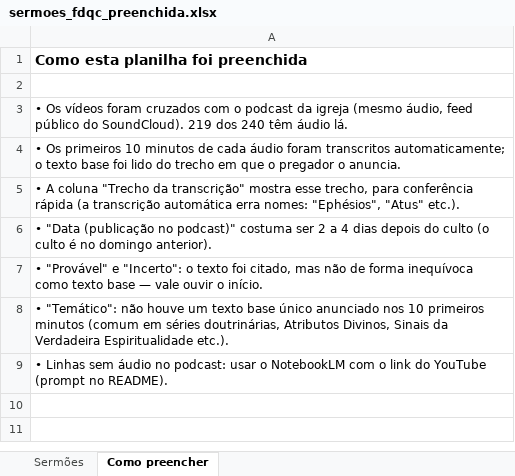
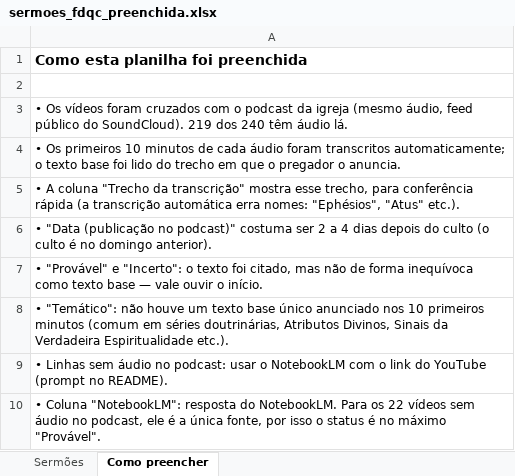
Before and after one commit to os267/teste, an Excel workbook: sermoes/sermoes_fdqc_preenchida.xlsx, sheet Como preencher, drawn as a sheet; values as stored, in another font and other column widths than the file's, no borders; the diff names each change by its address in the sheet, - before the commit and + after, or states it on an @@ line.

```diff
--- a/sermoes/sermoes_fdqc_preenchida.xlsx (sheet Como preencher)
+++ b/sermoes/sermoes_fdqc_preenchida.xlsx (sheet Como preencher)
+row 10: • Coluna "NotebookLM": resposta do NotebookLM. Para os 22 vídeos sem áudio no podcast, ele é a única fonte, por isso o status é no máximo "Provável".
```
Also changed, not shown: sheet Sermões.
